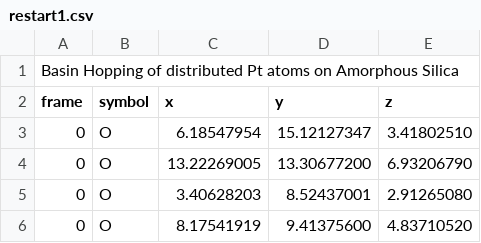
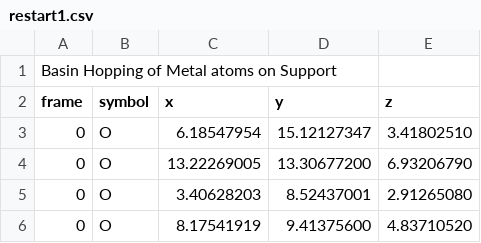
Before and after one commit to manvendra-singh-2709/portfolio, a CSV file: assets/animations/restart1.csv, drawn as a sheet; only a part is shown.

```diff
--- a/assets/animations/restart1.csv
+++ b/assets/animations/restart1.csv
@@ -1,2 +1,2 @@
-Basin Hopping of distributed Pt atoms on Amorphous Silica
+Basin Hopping of Metal atoms on Support
 frame,symbol,x,y,z
```
Also changed, not shown: assets/animations/restart2.csv, 20 other files.
